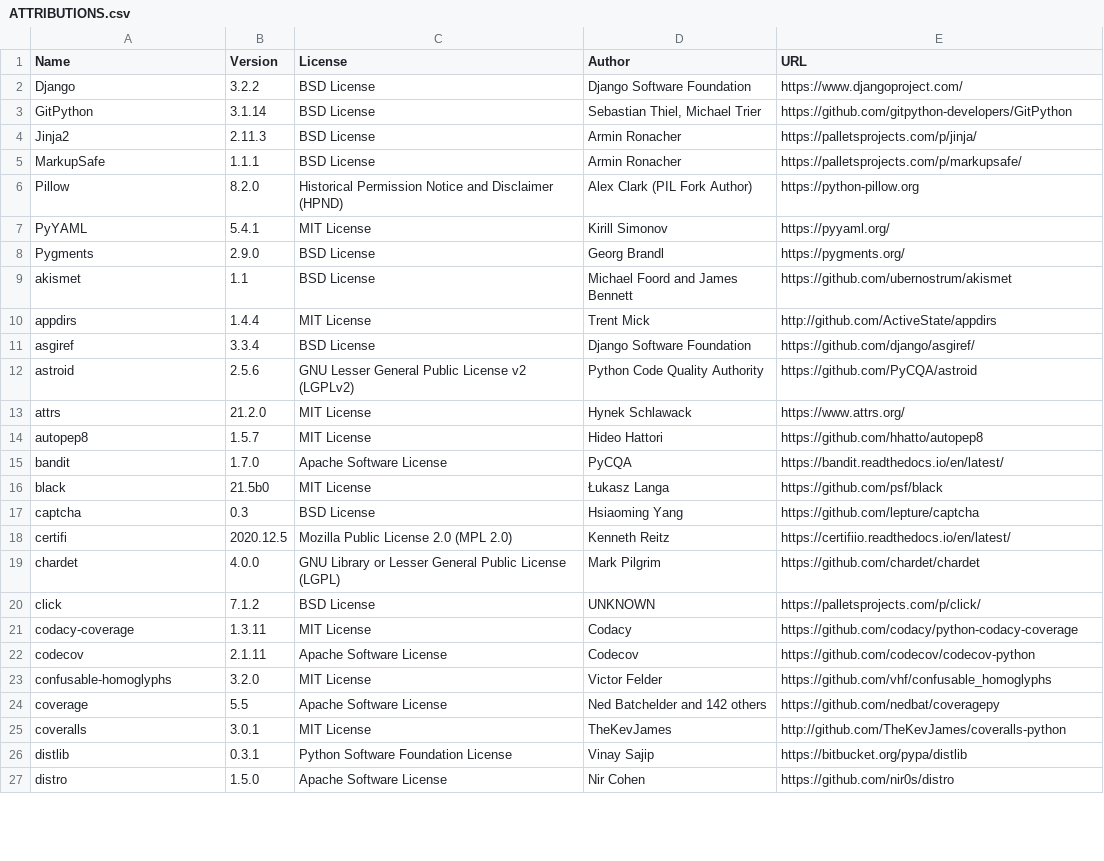
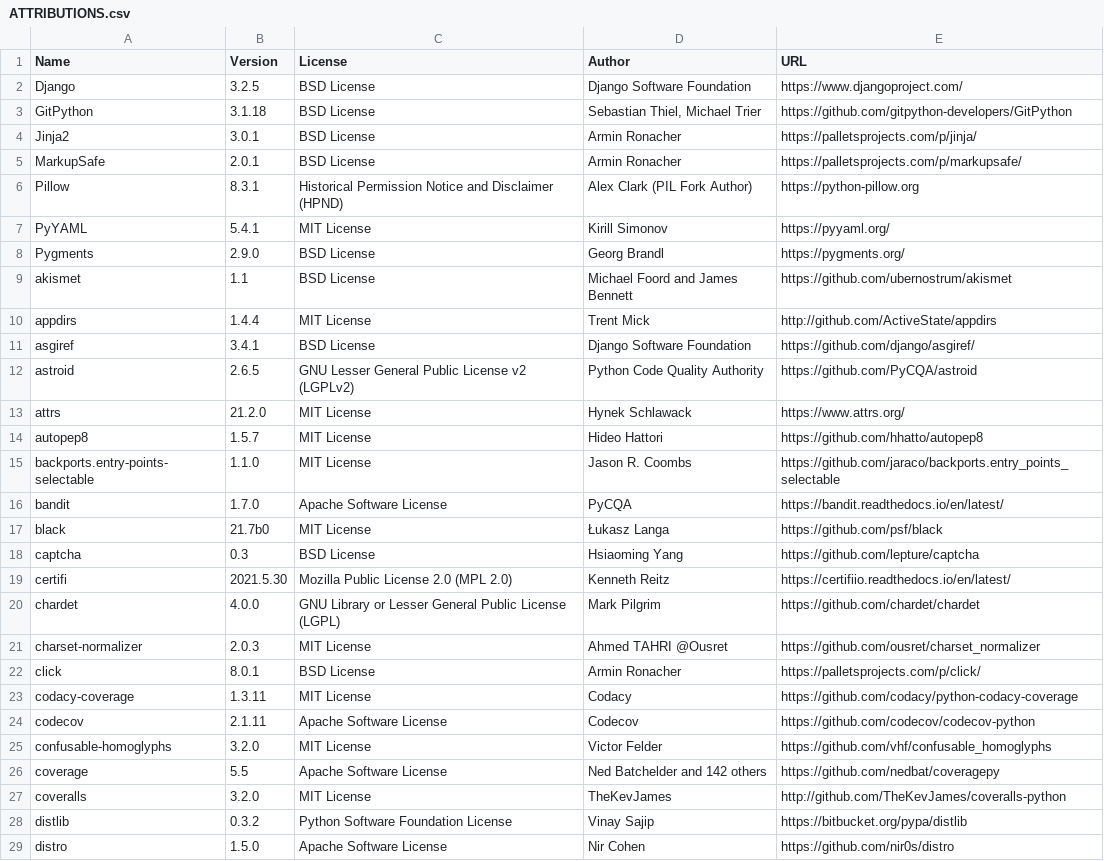
Before and after one commit to djbrown/hbscorez, a CSV file: ATTRIBUTIONS.csv, drawn as a sheet; only a part is shown; the diff covers the shown part only.

```diff
--- a/ATTRIBUTIONS.csv
+++ b/ATTRIBUTIONS.csv
@@ -1,7 +1,7 @@
 "Name","Version","License","Author","URL"
-"Django","3.2.2","BSD License","Django Software Foundation","https://www.djangoproject.com/"
-"GitPython","3.1.14","BSD License","Sebastian Thiel, Michael Trier","https://github.com/gitpython-developers/GitPython"
-"Jinja2","2.11.3","BSD License","Armin Ronacher","https://palletsprojects.com/p/jinja/"
-"MarkupSafe","1.1.1","BSD License","Armin Ronacher","https://palletsprojects.com/p/markupsafe/"
-"Pillow","8.2.0","Historical Permission Notice and Disclaimer (HPND)","Alex Clark (PIL Fork Author)","https://python-pillow.org"
+"Django","3.2.5","BSD License","Django Software Foundation","https://www.djangoproject.com/"
+"GitPython","3.1.18","BSD License","Sebastian Thiel, Michael Trier","https://github.com/gitpython-developers/GitPython"
+"Jinja2","3.0.1","BSD License","Armin Ronacher","https://palletsprojects.com/p/jinja/"
+"MarkupSafe","2.0.1","BSD License","Armin Ronacher","https://palletsprojects.com/p/markupsafe/"
+"Pillow","8.3.1","Historical Permission Notice and Disclaimer (HPND)","Alex Clark (PIL Fork Author)","https://python-pillow.org"
 "PyYAML","5.4.1","MIT License","Kirill Simonov","https://pyyaml.org/"
@@ -10,12 +10,14 @@
 "appdirs","1.4.4","MIT License","Trent Mick","http://github.com/ActiveState/appdirs"
-"asgiref","3.3.4","BSD License","Django Software Foundation","https://github.com/django/asgiref/"
-"astroid","2.5.6","GNU Lesser General Public License v2 (LGPLv2)","Python Code Quality Authority","https://github.com/PyCQA/astroid"
+"asgiref","3.4.1","BSD License","Django Software Foundation","https://github.com/django/asgiref/"
+"astroid","2.6.5","GNU Lesser General Public License v2 (LGPLv2)","Python Code Quality Authority","https://github.com/PyCQA/astroid"
 "attrs","21.2.0","MIT License","Hynek Schlawack","https://www.attrs.org/"
 "autopep8","1.5.7","MIT License","Hideo Hattori","https://github.com/hhatto/autopep8"
+"backports.entry-points-selectable","1.1.0","MIT License","Jason R. Coombs","https://github.com/jaraco/backports.entry_points_selectable"
 "bandit","1.7.0","Apache Software License","PyCQA","https://bandit.readthedocs.io/en/latest/"
-"black","21.5b0","MIT License","Łukasz Langa","https://github.com/psf/black"
+"black","21.7b0","MIT License","Łukasz Langa","https://github.com/psf/black"
 "captcha","0.3","BSD License","Hsiaoming Yang","https://github.com/lepture/captcha"
-"certifi","2020.12.5","Mozilla Public License 2.0 (MPL 2.0)","Kenneth Reitz","https://certifiio.readthedocs.io/en/latest/"
+"certifi","2021.5.30","Mozilla Public License 2.0 (MPL 2.0)","Kenneth Reitz","https://certifiio.readthedocs.io/en/latest/"
 "chardet","4.0.0","GNU Library or Lesser General Public License (LGPL)","Mark Pilgrim","https://github.com/chardet/chardet"
-"click","7.1.2","BSD License","UNKNOWN","https://palletsprojects.com/p/click/"
+"charset-normalizer","2.0.3","MIT License","Ahmed TAHRI @Ousret","https://github.com/ousret/charset_normalizer"
+"click","8.0.1","BSD License","Armin Ronacher","https://palletsprojects.com/p/click/"
 "codacy-coverage","1.3.11","MIT License","Codacy","https://github.com/codacy/python-codacy-coverage"
@@ -24,4 +26,4 @@
 "coverage","5.5","Apache Software License","Ned Batchelder and 142 others","https://github.com/nedbat/coveragepy"
-"coveralls","3.0.1","MIT License","TheKevJames","http://github.com/TheKevJames/coveralls-python"
-"distlib","0.3.1","Python Software Foundation License","Vinay Sajip","https://bitbucket.org/pypa/distlib"
+"coveralls","3.2.0","MIT License","TheKevJames","http://github.com/TheKevJames/coveralls-python"
+"distlib","0.3.2","Python Software Foundation License","Vinay Sajip","https://bitbucket.org/pypa/distlib"
 "distro","1.5.0","Apache Software License","Nir Cohen","https://github.com/nir0s/distro"
```
Also changed, not shown: 2 added rows and 32 edited cells elsewhere in this file, 3 other files.
